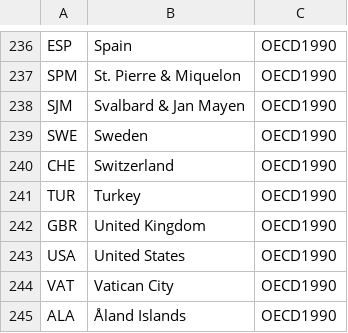
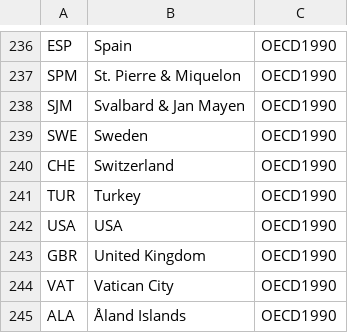
Before and after one commit to openclimatedata/countrygroups, a CSV file: data/ar5.csv, drawn as a sheet; only a part is shown, gaps mark what is left out.

```diff
--- a/data/ar5.csv
+++ b/data/ar5.csv
@@ -241,4 +241,4 @@ CHE,Switzerland,OECD1990
 TUR,Turkey,OECD1990
+USA,USA,OECD1990
 GBR,United Kingdom,OECD1990
-USA,United States,OECD1990
 VAT,Vatican City,OECD1990
```
Also changed, not shown: data/ldc.csv, data/oecd.csv, 10 other files.
